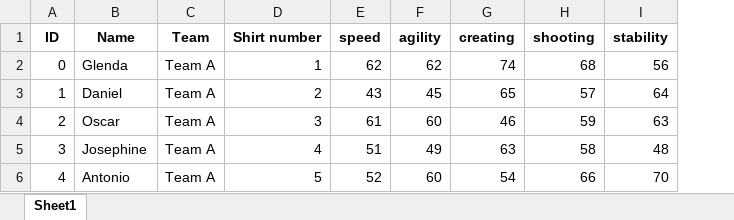
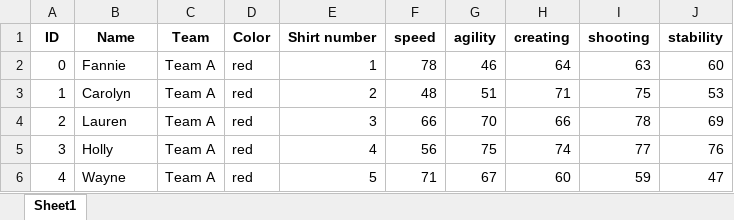
Before and after one commit to gomeadler/discball, an Excel workbook: players_excel.xlsx, sheet Sheet1, drawn as a sheet; only a part is shown; values as stored, in another font and other column widths than the file's, no borders; addresses are those after the commit; the diff covers the shown part only; the diff names each change by its address in the sheet, - before the commit and + after, or states it on an @@ line.

Commit message:
start point, all adjusted to Team class

```diff
--- a/players_excel.xlsx (sheet Sheet1)
+++ b/players_excel.xlsx (sheet Sheet1)
+column D (Color), rows 2-6: all red
-B2 (Name): Glenda
+B2 (Name): Fannie
-F2 (speed): 62
+F2 (speed): 78
-G2 (agility): 62
+G2 (agility): 46
-H2 (creating): 74
+H2 (creating): 64
-I2 (shooting): 68
+I2 (shooting): 63
-J2 (stability): 56
+J2 (stability): 60
-B3 (Name): Daniel
+B3 (Name): Carolyn
-F3 (speed): 43
+F3 (speed): 48
-G3 (agility): 45
+G3 (agility): 51
-H3 (creating): 65
+H3 (creating): 71
-I3 (shooting): 57
+I3 (shooting): 75
-J3 (stability): 64
+J3 (stability): 53
-B4 (Name): Oscar
+B4 (Name): Lauren
-F4 (speed): 61
+F4 (speed): 66
-G4 (agility): 60
+G4 (agility): 70
-H4 (creating): 46
+H4 (creating): 66
-I4 (shooting): 59
+I4 (shooting): 78
-J4 (stability): 63
+J4 (stability): 69
-B5 (Name): Josephine
+B5 (Name): Holly
-F5 (speed): 51
+F5 (speed): 56
-G5 (agility): 49
+G5 (agility): 75
-H5 (creating): 63
+H5 (creating): 74
-I5 (shooting): 58
+I5 (shooting): 77
-J5 (stability): 48
+J5 (stability): 76
-B6 (Name): Antonio
+B6 (Name): Wayne
-F6 (speed): 52
+F6 (speed): 71
-G6 (agility): 60
+G6 (agility): 67
-H6 (creating): 54
+H6 (creating): 60
-I6 (shooting): 66
+I6 (shooting): 59
-J6 (stability): 70
+J6 (stability): 47
```
Also changed, not shown: 205 edited cells elsewhere in this sheet, 10 other files.
